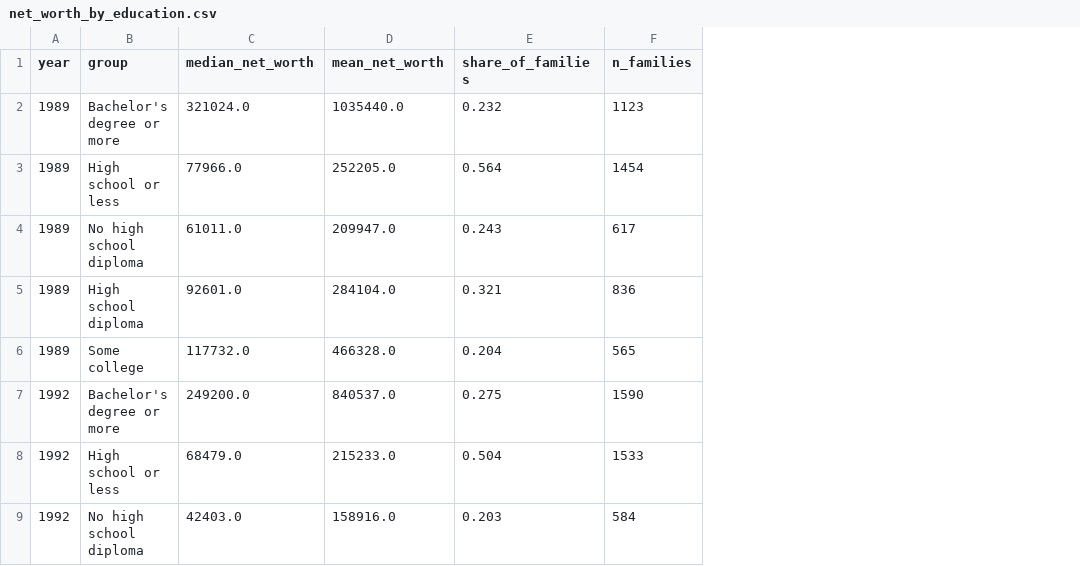
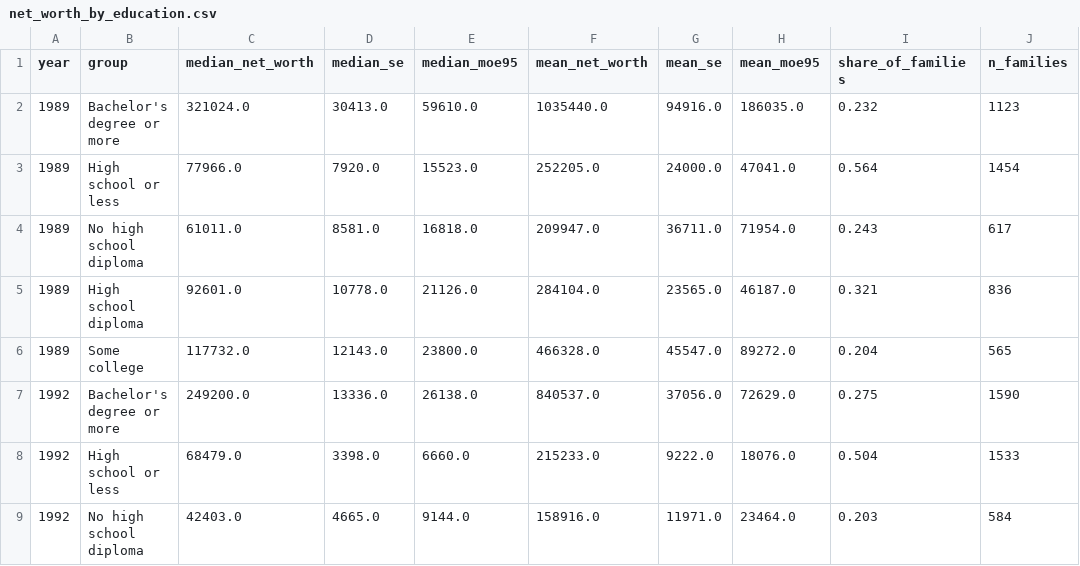
Before and after one commit to amelia-overstreet/ps158-reproduce, a CSV file: data/net_worth_by_education.csv, drawn as a sheet; only a part is shown; the diff names each change by its address in the sheet, - before the commit and + after, or states it on an @@ line.

```diff
--- a/data/net_worth_by_education.csv
+++ b/data/net_worth_by_education.csv
+column D (median_se), rows 2-9: 30413.0 | 7920.0 | 8581.0 | 10778.0 | 12143.0 | 13336.0 | 3398.0 | 4665.0
+column E (median_moe95), rows 2-9: 59610.0 | 15523.0 | 16818.0 | 21126.0 | 23800.0 | 26138.0 | 6660.0 | 9144.0
+column G (mean_se), rows 2-9: 94916.0 | 24000.0 | 36711.0 | 23565.0 | 45547.0 | 37056.0 | 9222.0 | 11971.0
+column H (mean_moe95), rows 2-9: 186035.0 | 47041.0 | 71954.0 | 46187.0 | 89272.0 | 72629.0 | 18076.0 | 23464.0
```
Also changed, not shown: 1 other file.
